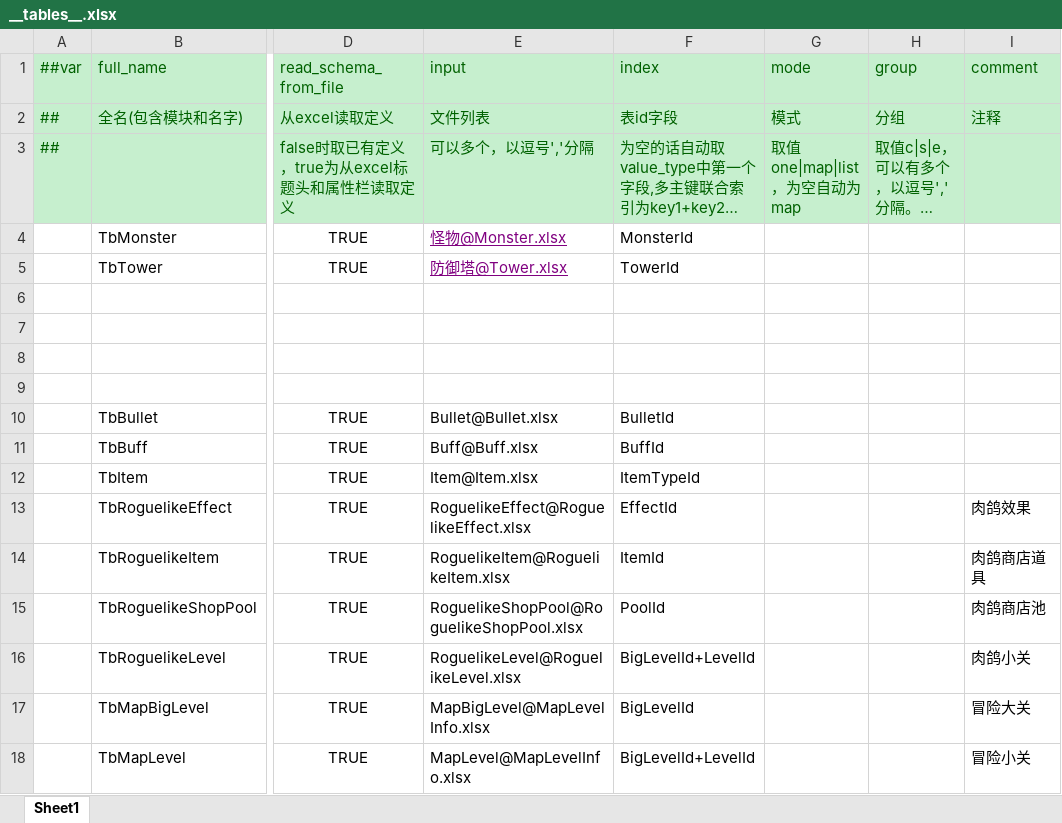
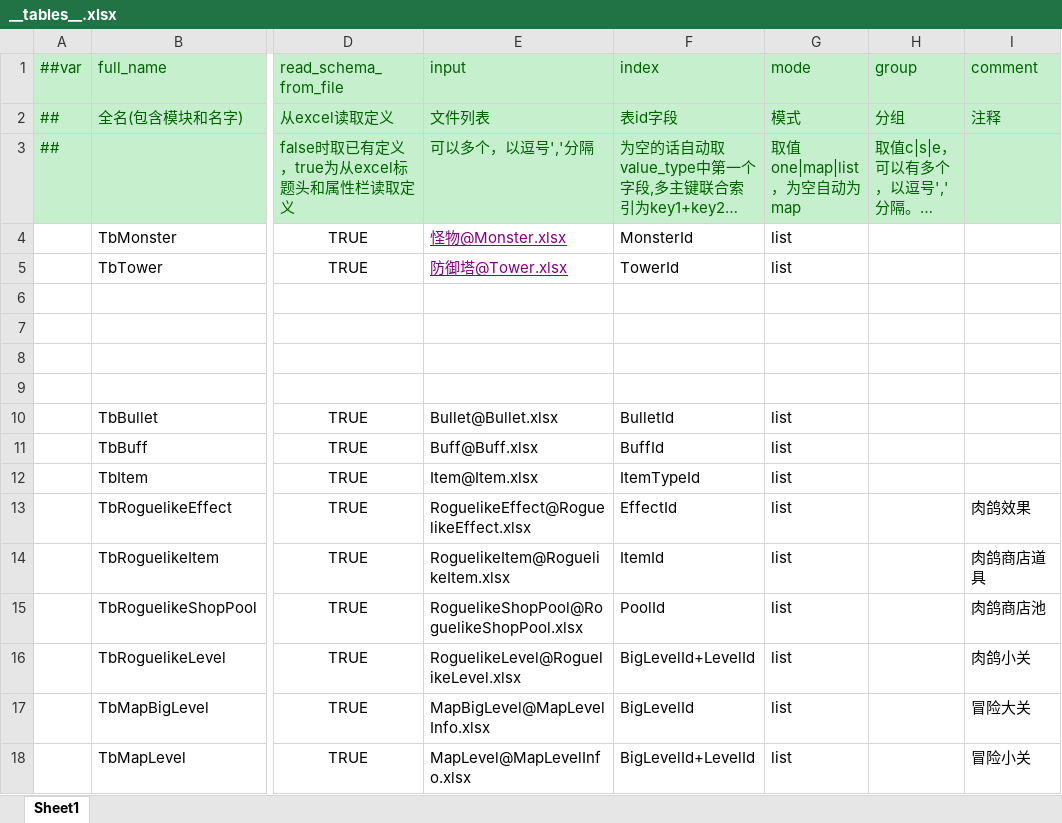
Before and after one commit to MISSord/CarrotFanstasyWX, an Excel workbook: ConfigTools/Config/Datas/__tables__.xlsx, sheet Sheet1, drawn as a sheet; only a part is shown, gaps mark what is left out; long unchanged cells end in …; values as stored, in another font and other column widths than the file's, no borders; the diff names each change by its address in the sheet, - before the commit and + after, or states it on an @@ line.

Commit message:
chore(config): 配置表统一 list 模式，Lua 数据变为有序数组
## 改了什么

`ConfigTools/Config/Datas/__tables__.xlsx` 的 mode 列全部填 `list`（11 张表），
然后重新导表，生成物同步更新：

- C#：37 个 `Assets/Scripts/Config/Luban/*.cs`
- JSON：11 个 `Assets/Game/Config/Luban/tb*.json`
- Lua 数据：11 个 `Assets/Game/LuaScripts/gen/luban_data/tb*.lua`
- Lua schema：`gen/luban/schema.lua`（每张表 mode='list'）

## 为什么

默认 map 模式导出的 Lua 是 `[id] = {...}`，`pairs` 的遍历顺序不可依赖，
`config_tables.lua` 还得用 `pairs` 拼一份 DataList，顺序无法保证。
配置表要的是「一张表、按 Excel 行序有序遍历」，list 模式直接给数组。

改成 list 后：

    -- Lua：顺序 = Excel 行序
    local rows = require 'tbmaplevel'
    for i = 1, #rows do ... end

    // C#：遍历用 DataList，按 id 查用 GetBy<索引字段>
    foreach (var def in tables.TbTower.DataList)
    var t = tables.TbTower.GetByTowerId(1);

## 一个重要结论（和之前的判断不同）

list 模式下 Luban **仍然生成按索引查的字典**，只是名字从 `Get`/`GetOrDefault`
改成了 `GetBy<索引字段>`（联合索引表仍是 `Get(a, b)`）：
内部字段也从 `_dataMap` 变成了 `_dataMap_<字段>`。

所以 C# 侧唯一需要改的是 **`BulletConfigReader.cs:40`**：
`TbTower.GetOrDefault(id)` → `TbTower.GetByTowerId(id)`。其余代码本来就用 `DataList`。

## 验证

- Lua 数据 11/11 全是数组；Monster 表与 xlsx 行序逐条比对一致（12/12）
- schema.lua 11 张表 mode='list'
- 生成代码仍保留 ResolveRef（Tables.cs 依赖）
- 全项目无代码依赖被改名的旧 API

```diff
--- a/ConfigTools/Config/Datas/__tables__.xlsx (sheet Sheet1)
+++ b/ConfigTools/Config/Datas/__tables__.xlsx (sheet Sheet1)
-G4:G5 (mode): (empty)
+G4:G5 (mode): list
-G10:G18 (mode): (empty)
+G10:G18 (mode): list
```
Also changed, not shown: 20 other files.
